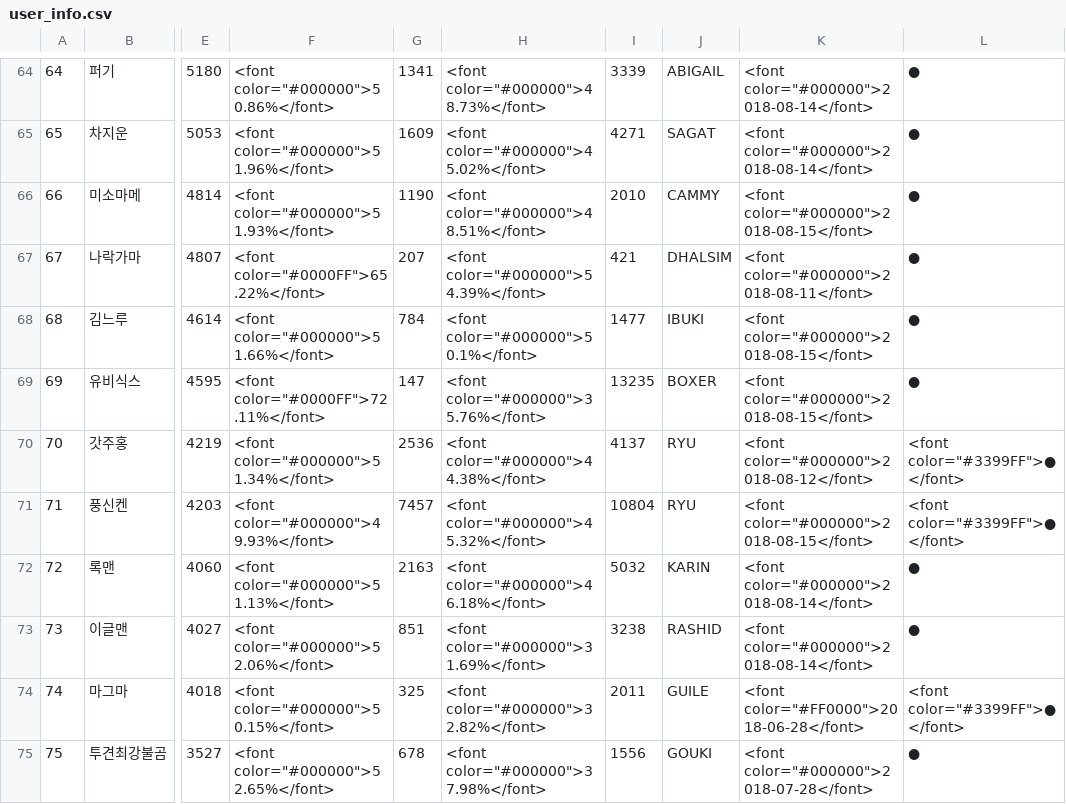
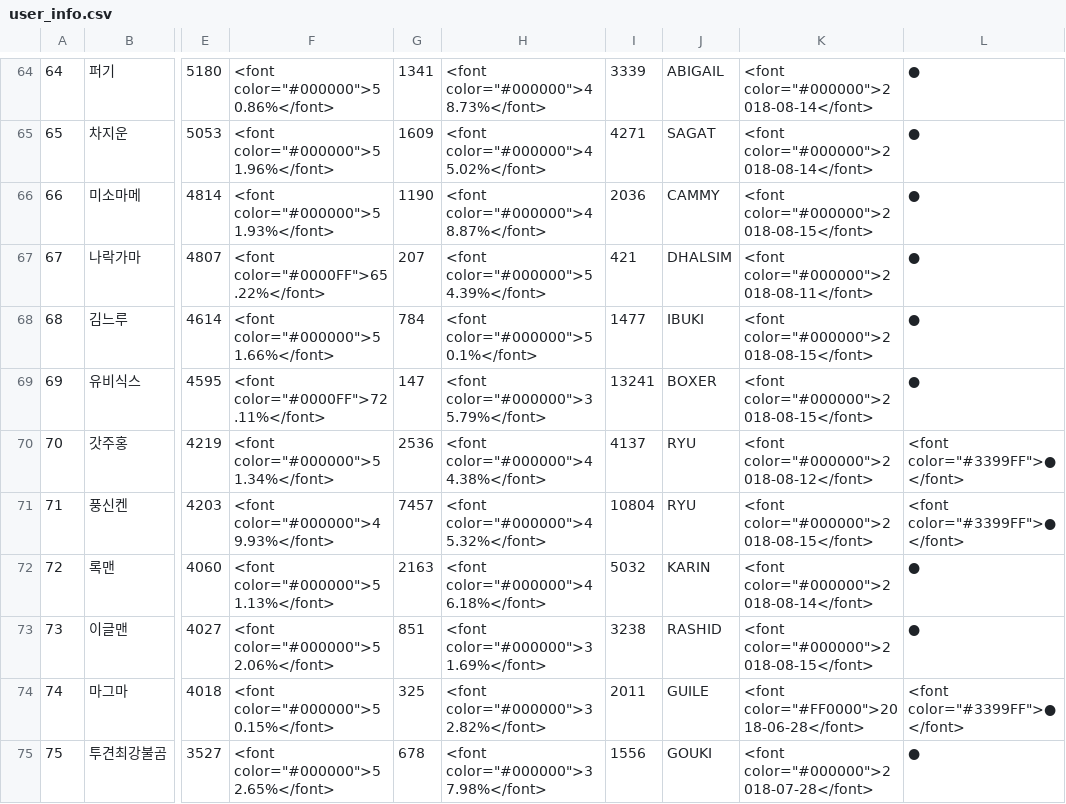
Before and after one commit to CiteKanaumi/CiteKanaumi.github.io, a CSV file: post/user_info.csv, drawn as a sheet; only a part is shown, gaps mark what is left out; the diff covers the shown part only; the diff names each change by its address in the sheet, - before the commit and + after, or states it on an @@ line.

```diff
--- a/post/user_info.csv
+++ b/post/user_info.csv
-H66: <font color="#000000">48.51%</font>
+H66: <font color="#000000">48.87%</font>
-I66: 2010
+I66: 2036
-H69: <font color="#000000">35.76%</font>
+H69: <font color="#000000">35.79%</font>
-I69: 13235
+I69: 13241
-K73: <font color="#000000">2018-08-14</font>
+K73: <font color="#000000">2018-08-15</font>
```
Also changed, not shown: 127 edited cells elsewhere in this file, 1 other file.
